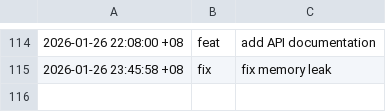
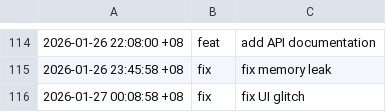
Before and after one commit to tichondriuss/sandbox, a CSV file: data/changes.csv, drawn as a sheet; only a part is shown, gaps mark what is left out; the diff names each change by its address in the sheet, - before the commit and + after, or states it on an @@ line.

Commit message:
fix: fix UI glitch and update related files

```diff
--- a/data/changes.csv
+++ b/data/changes.csv
+row 116: 2026-01-27 00:08:58 +08 | fix | fix UI glitch
```
Also changed, not shown: 1 other file.
